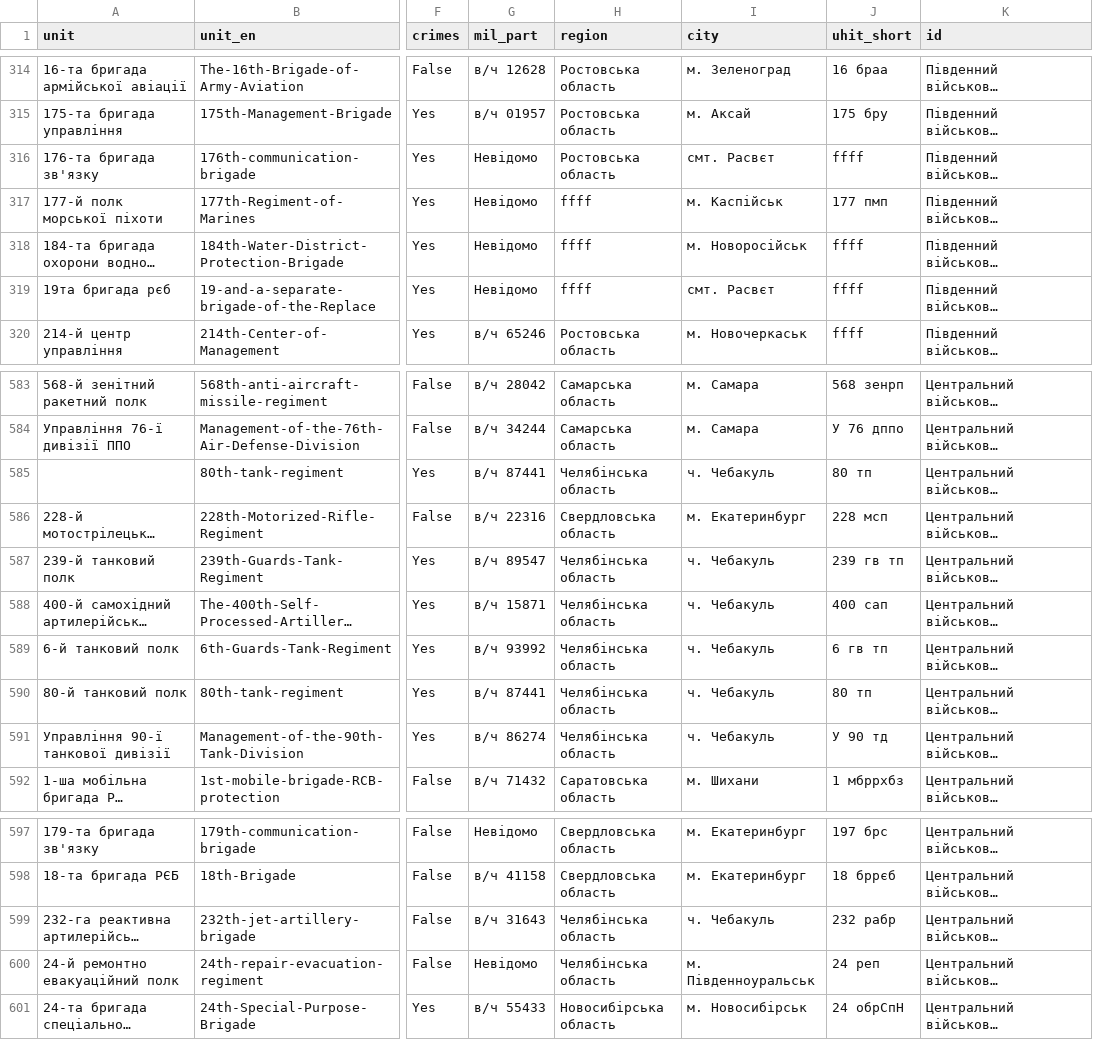
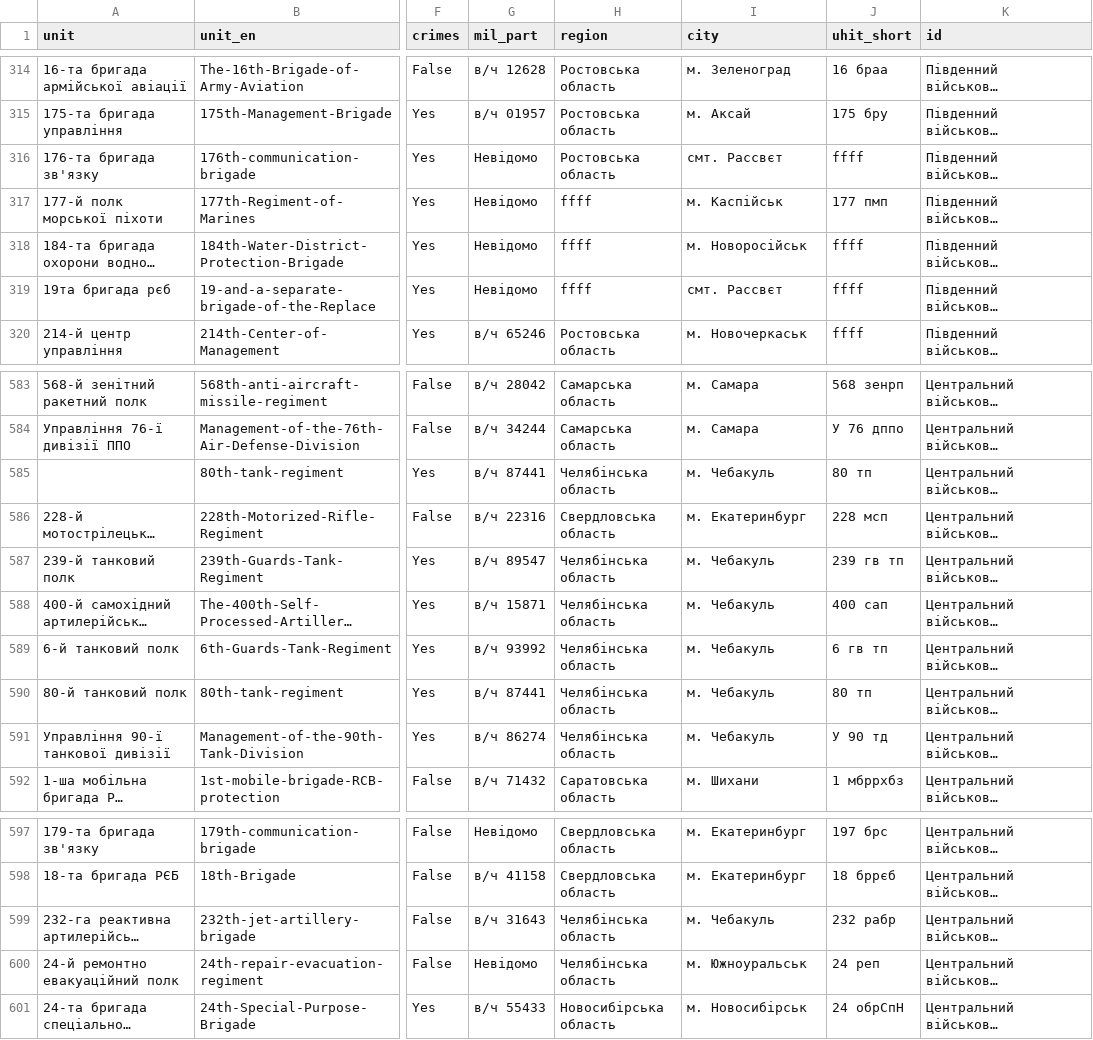
Before and after one commit to HubashovD/project_russian_war_structure, a CSV file: data/data.csv, drawn as a sheet; only a part is shown, gaps mark what is left out; long unchanged cells end in …; the diff names each change by its address in the sheet, - before the commit and + after, or states it on an @@ line.

Commit message:
Update data.csv

```diff
--- a/data/data.csv
+++ b/data/data.csv
-I316 (city): смт. Расвєт
+I316 (city): смт. Рассвєт
-I319 (city): смт. Расвєт
+I319 (city): смт. Рассвєт
-I585 (city): ч. Чебакуль
+I585 (city): м. Чебакуль
-I587:I591 (city): ч. Чебакуль
+I587:I591 (city): м. Чебакуль
-I599 (city): ч. Чебакуль
+I599 (city): м. Чебакуль
-I600 (city): м. Південноуральськ
+I600 (city): м. Южноуральськ
```
